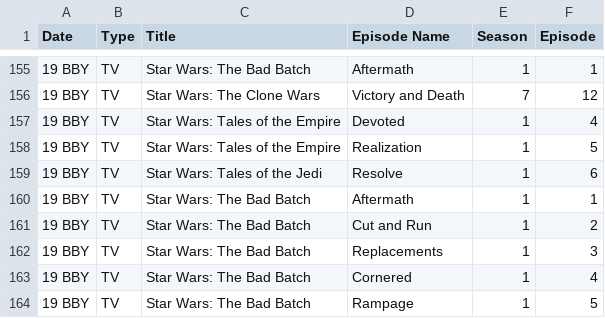
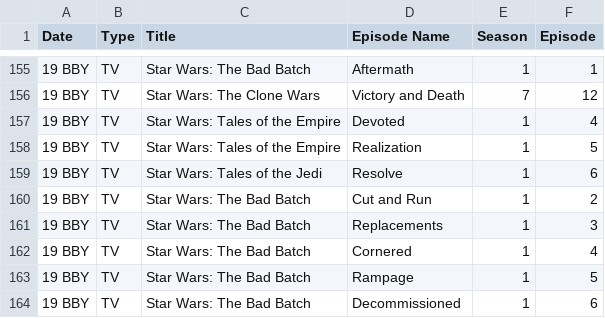
Before and after one commit to EightBitDan/StarWarsCanonTimelineOrder, a CSV file: star-wars-mainline-canon-timeline-order.csv, drawn as a sheet; only a part is shown, gaps mark what is left out; the shorter side is filled out with more unchanged rows; the diff names each change by its address in the sheet, - before the commit and + after, or states it on an @@ line.

Commit message:
fixed duplicate record of The Bad Batch - Aftermath

```diff
--- a/star-wars-mainline-canon-timeline-order.csv
+++ b/star-wars-mainline-canon-timeline-order.csv
-row 160: 19 BBY | TV | Star Wars: The Bad Batch | Aftermath | 1 | 1
```
Also changed, not shown: 1 other file.
